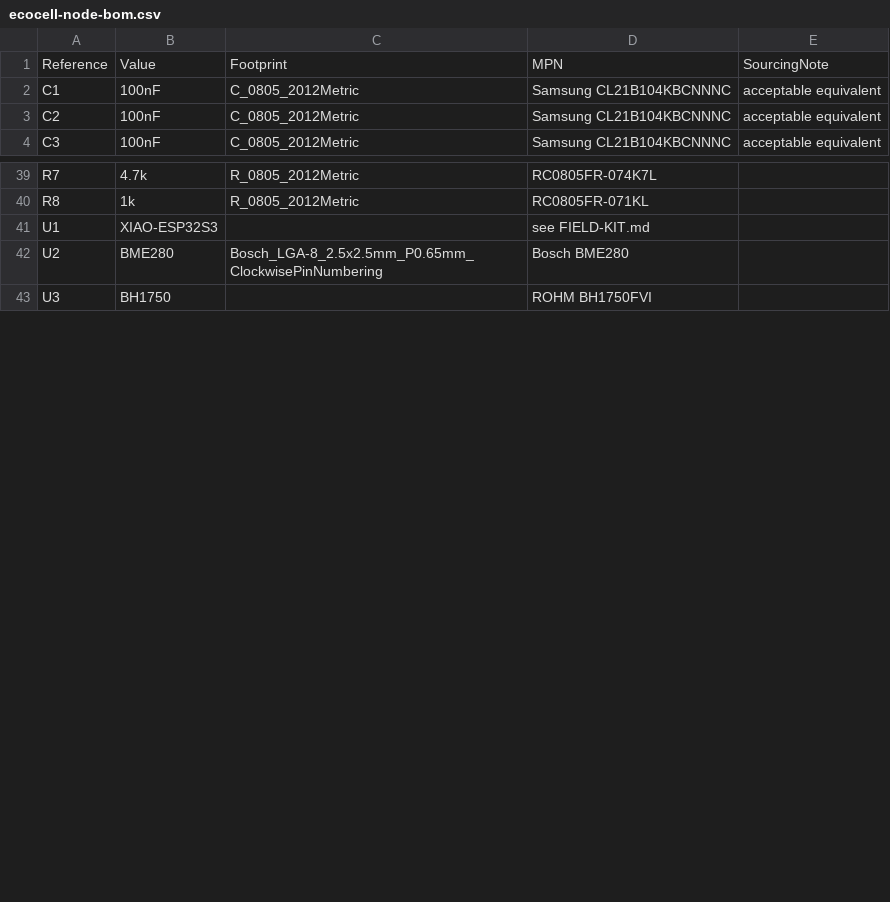
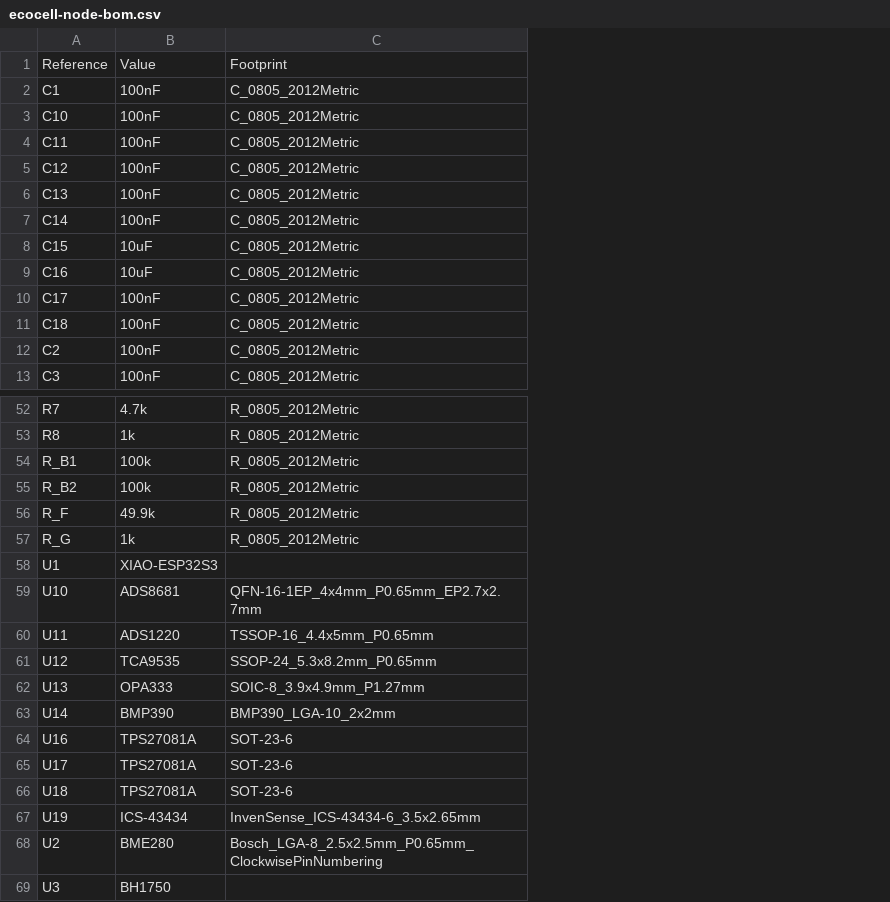
Before and after one commit to TerexitariusStomp/living-resources, a CSV file: hardware/pcb/assembly/ecocell-node-bom.csv, drawn as a sheet; only a part is shown, gaps mark what is left out; removed rows and columns are numbered as before the commit, all else as after; the diff covers the shown part only; the diff names each change by its address in the sheet, - before the commit and + after, or states it on an @@ line.

```diff
--- a/hardware/pcb/assembly/ecocell-node-bom.csv
+++ b/hardware/pcb/assembly/ecocell-node-bom.csv
-column D, rows 1-4: MPN | Samsung CL21B104KBCNNNC | Samsung CL21B104KBCNNNC | Samsung CL21B104KBCNNNC; rows 39-43: RC0805FR-074K7L | RC0805FR-071KL | see FIELD-KIT.md | Bosch BME280 | ROHM BH1750FVI
-column E, rows 1-4: SourcingNote | acceptable equivalent | acceptable equivalent | acceptable equivalent
+row 3: C10 | 100nF | C_0805_2012Metric
+row 4: C11 | 100nF | C_0805_2012Metric
+row 5: C12 | 100nF | C_0805_2012Metric
+row 6: C13 | 100nF | C_0805_2012Metric
+row 7: C14 | 100nF | C_0805_2012Metric
+row 8: C15 | 10uF | C_0805_2012Metric
+row 9: C16 | 10uF | C_0805_2012Metric
+row 10: C17 | 100nF | C_0805_2012Metric
+row 11: C18 | 100nF | C_0805_2012Metric
+row 54: R_B1 | 100k | R_0805_2012Metric
+row 55: R_B2 | 100k | R_0805_2012Metric
+row 56: R_F | 49.9k | R_0805_2012Metric
+row 57: R_G | 1k | R_0805_2012Metric
+row 59: U10 | ADS8681 | QFN-16-1EP_4x4mm_P0.65mm_EP2.7x2.7mm
+row 60: U11 | ADS1220 | TSSOP-16_4.4x5mm_P0.65mm
+row 61: U12 | TCA9535 | SSOP-24_5.3x8.2mm_P0.65mm
+row 62: U13 | OPA333 | SOIC-8_3.9x4.9mm_P1.27mm
+row 63: U14 | BMP390 | BMP390_LGA-10_2x2mm
+row 64: U16 | TPS27081A | SOT-23-6
+row 65: U17 | TPS27081A | SOT-23-6
+row 66: U18 | TPS27081A | SOT-23-6
+row 67: U19 | ICS-43434 | InvenSense_ICS-43434-6_3.5x2.65mm
```
Also changed, not shown: 4 added rows elsewhere in this file, hardware/pcb/assembly/ecocell-node-cpl.csv, 31 other files.
